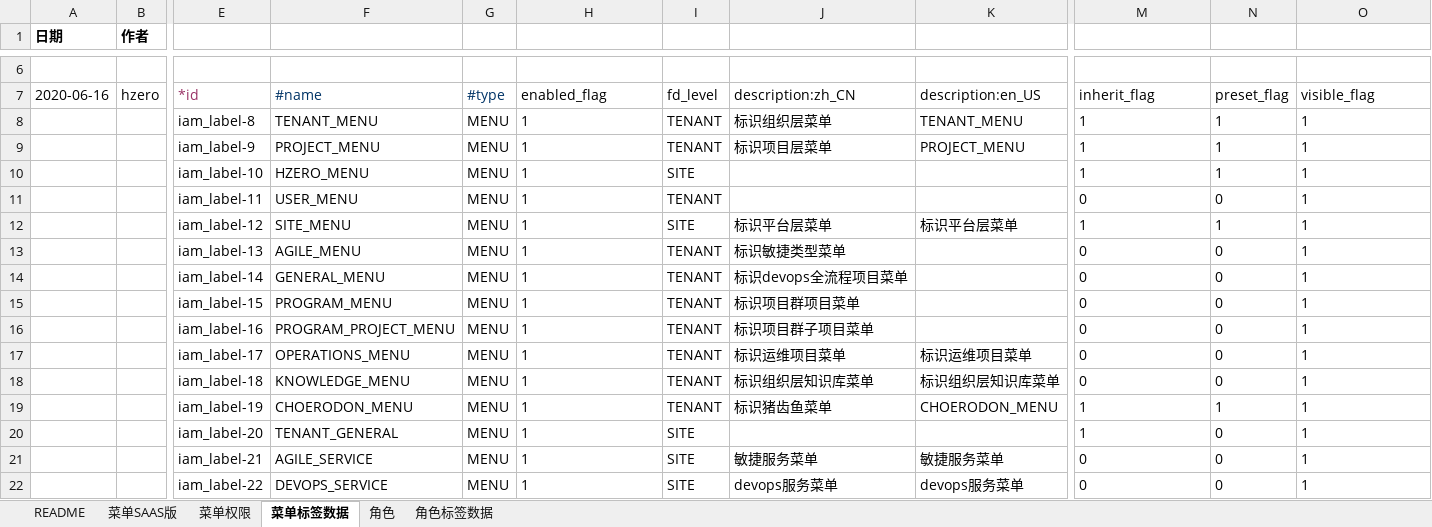
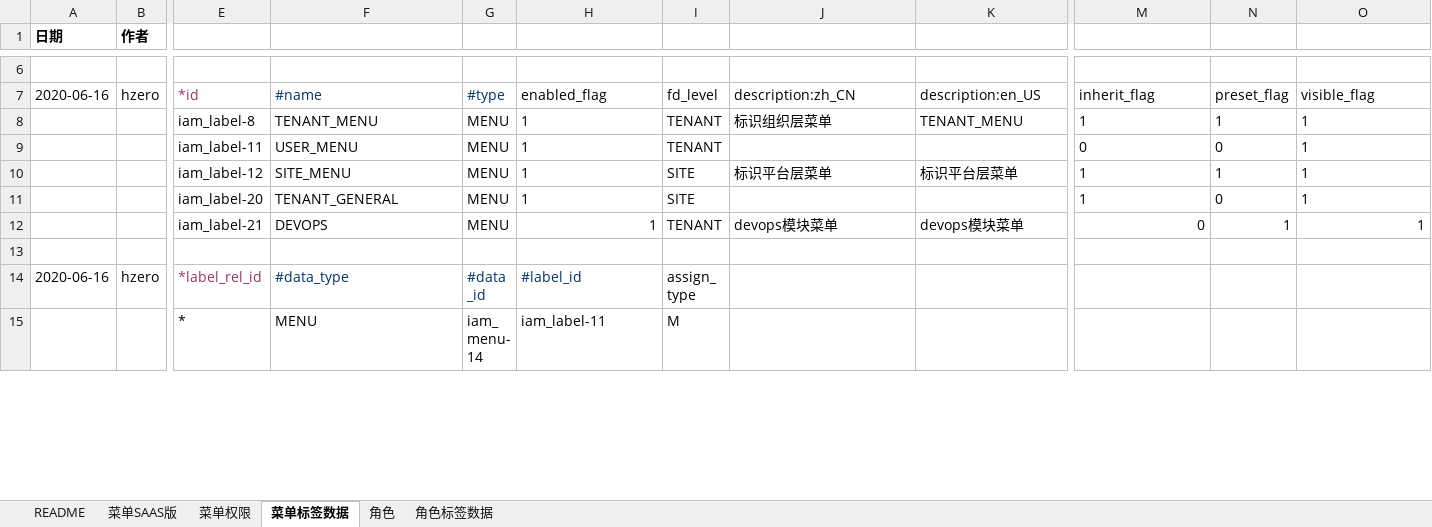
Before and after one commit to open-hand/prod-repo-service, an Excel workbook: src/main/resources/script/db/init-data/hrds_prod_repo/hzero_platform/hzero-prod-menu-user-role-label0622.xlsx, sheet 菜单标签数据, drawn as a sheet; only a part is shown, gaps mark what is left out; the shorter side is filled out with more unchanged rows; values as stored, in another font and other column widths than the file's, no borders; removed rows and columns are numbered as before the commit, all else as after; rows hold the shown columns only; the diff covers the shown part only; the diff names each change by its address in the sheet, - before the commit and + after, or states it on an @@ line.

Commit message:
[FIX] 修改菜单标签

```diff
--- a/src/main/resources/script/db/init-data/hrds_prod_repo/hzero_platform/hzero-prod-menu-user-role-label0622.xlsx (sheet 菜单标签数据)
+++ b/src/main/resources/script/db/init-data/hrds_prod_repo/hzero_platform/hzero-prod-menu-user-role-label0622.xlsx (sheet 菜单标签数据)
-row 9:  |  | iam_label-9 | PROJECT_MENU | MENU | 1 | TENANT | 标识项目层菜单 | PROJECT_MENU | 1 | 1 | 1
-row 10:  |  | iam_label-10 | HZERO_MENU | MENU | 1 | SITE |  |  | 1 | 1 | 1
-row 13:  |  | iam_label-13 | AGILE_MENU | MENU | 1 | TENANT | 标识敏捷类型菜单 |  | 0 | 0 | 1
-row 14:  |  | iam_label-14 | GENERAL_MENU | MENU | 1 | TENANT | 标识devops全流程项目菜单 |  | 0 | 0 | 1
-row 15:  |  | iam_label-15 | PROGRAM_MENU | MENU | 1 | TENANT | 标识项目群项目菜单 |  | 0 | 0 | 1
-row 16:  |  | iam_label-16 | PROGRAM_PROJECT_MENU | MENU | 1 | TENANT | 标识项目群子项目菜单 |  | 0 | 0 | 1
-row 17:  |  | iam_label-17 | OPERATIONS_MENU | MENU | 1 | TENANT | 标识运维项目菜单 | 标识运维项目菜单 | 0 | 0 | 1
-row 18:  |  | iam_label-18 | KNOWLEDGE_MENU | MENU | 1 | TENANT | 标识组织层知识库菜单 | 标识组织层知识库菜单 | 0 | 0 | 1
-row 19:  |  | iam_label-19 | CHOERODON_MENU | MENU | 1 | TENANT | 标识猪齿鱼菜单 | CHOERODON_MENU | 1 | 1 | 1
-row 21:  |  | iam_label-21 | AGILE_SERVICE | MENU | 1 | SITE | 敏捷服务菜单 | 敏捷服务菜单 | 0 | 0 | 1
-E12: iam_label-22
+E12: iam_label-21
-F12: DEVOPS_SERVICE
+F12: DEVOPS
-H12 alignment: left
+H12 alignment: right
-I12: SITE
+I12: TENANT
-J12: devops服务菜单
+J12: devops模块菜单
-K12: devops服务菜单
+K12: devops模块菜单
-M12 alignment: left
+M12 alignment: right
-N12: 0
+N12: 1
-O12 alignment: left
+O12 alignment: right
```
Also changed, not shown: 6 removed rows and 23 edited cells elsewhere in this sheet, formulas that keep their value.
